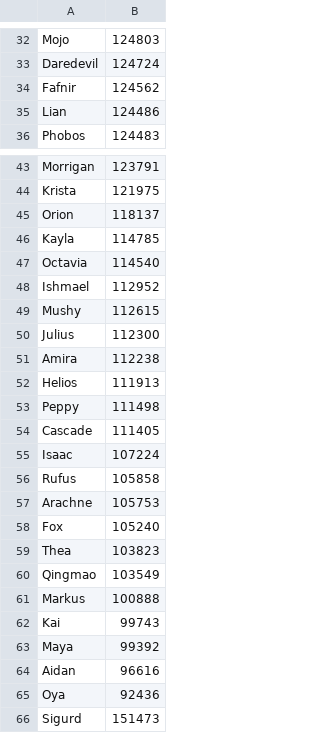
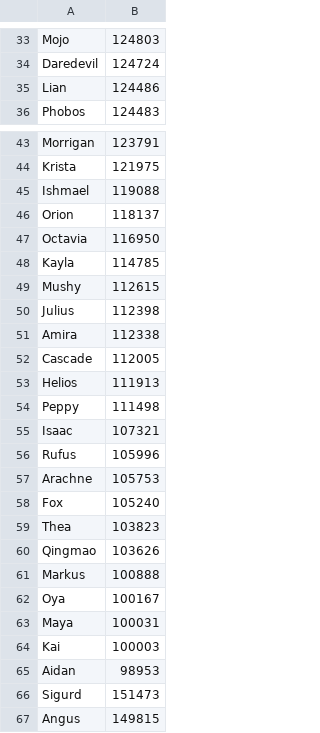
Before and after one commit to jasonwoods-7/HeroWarbot.StatUpdater, a CSV file: hero_stats.csv, drawn as a sheet; only a part is shown, gaps mark what is left out; the shorter side is filled out with more unchanged rows; the diff covers the shown part only.

Commit message:
chore: update stats

```diff
--- a/hero_stats.csv
+++ b/hero_stats.csv
@@ -33,3 +34,2 @@ Mojo,124803
 Daredevil,124724
-Fafnir,124562
 Lian,124486
@@ -44,14 +44,14 @@ Morrigan,123791
 Krista,121975
+Ishmael,119088
 Orion,118137
+Octavia,116950
 Kayla,114785
-Octavia,114540
-Ishmael,112952
 Mushy,112615
-Julius,112300
-Amira,112238
+Julius,112398
+Amira,112338
+Cascade,112005
 Helios,111913
 Peppy,111498
-Cascade,111405
-Isaac,107224
-Rufus,105858
+Isaac,107321
+Rufus,105996
 Arachne,105753
@@ -59,8 +59,8 @@ Fox,105240
 Thea,103823
-Qingmao,103549
+Qingmao,103626
 Markus,100888
-Kai,99743
-Maya,99392
-Aidan,96616
-Oya,92436
+Oya,100167
+Maya,100031
+Kai,100003
+Aidan,98953
 Sigurd,151473
```
Also changed, not shown: 6 added rows, 4 removed rows and 2 edited cells elsewhere in this file.
